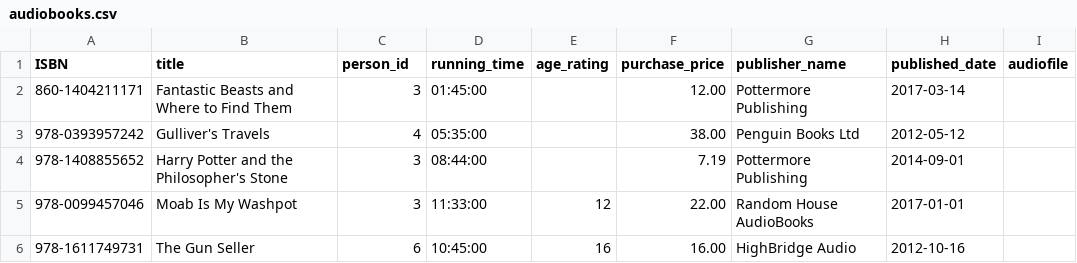
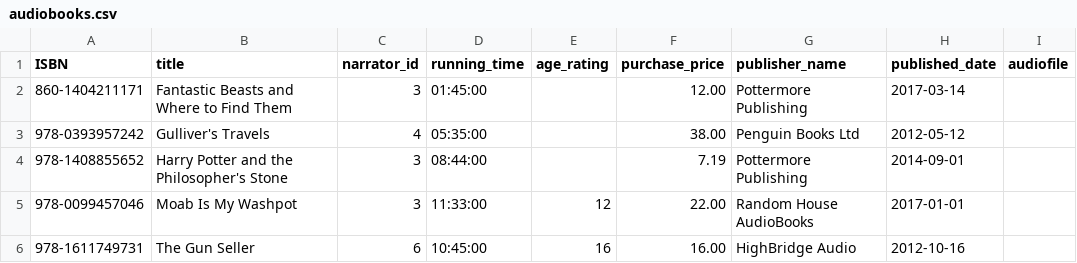
Before and after one commit to LewysW/CS3101-P2-DB-Implementation, a CSV file: data/audiobooks.csv, drawn as a sheet.

```diff
--- a/data/audiobooks.csv
+++ b/data/audiobooks.csv
@@ -1,2 +1,2 @@
-ISBN,title,person_id,running_time,age_rating,purchase_price,publisher_name,published_date,audiofile
+ISBN,title,narrator_id,running_time,age_rating,purchase_price,publisher_name,published_date,audiofile
 860-1404211171,"Fantastic Beasts and Where to Find Them",3,01:45:00,,12.00,"Pottermore Publishing",2017-03-14,,
```
Also changed, not shown: data/audiobook_purchases.csv, data/audiobook_reviews.csv, 4 other files.
